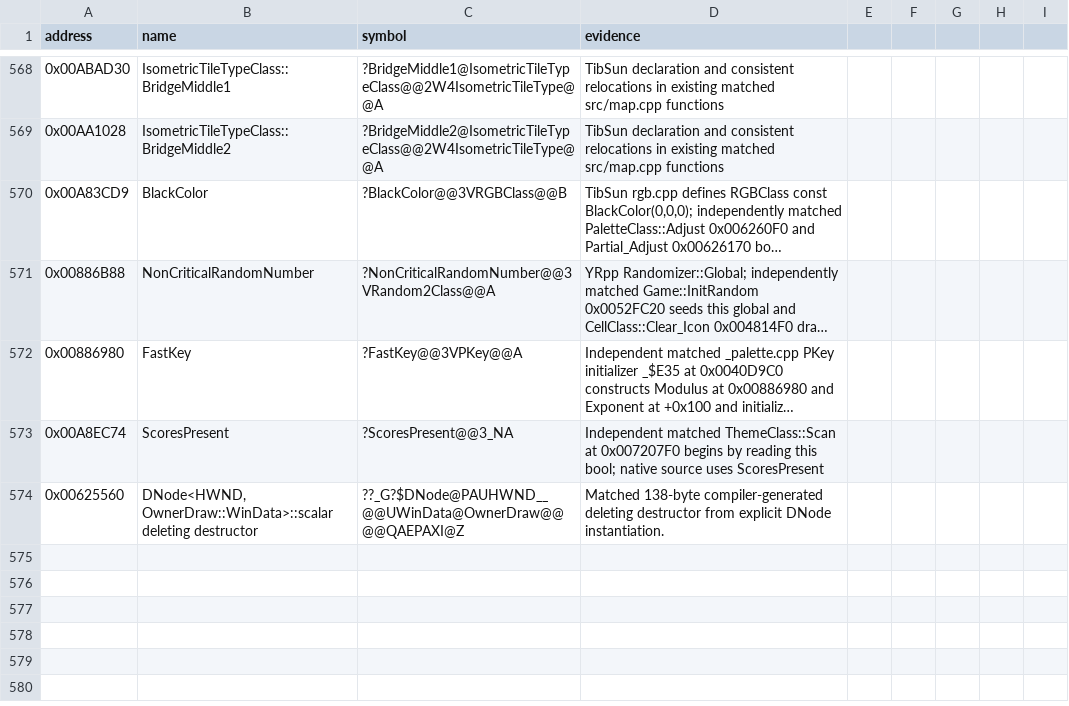
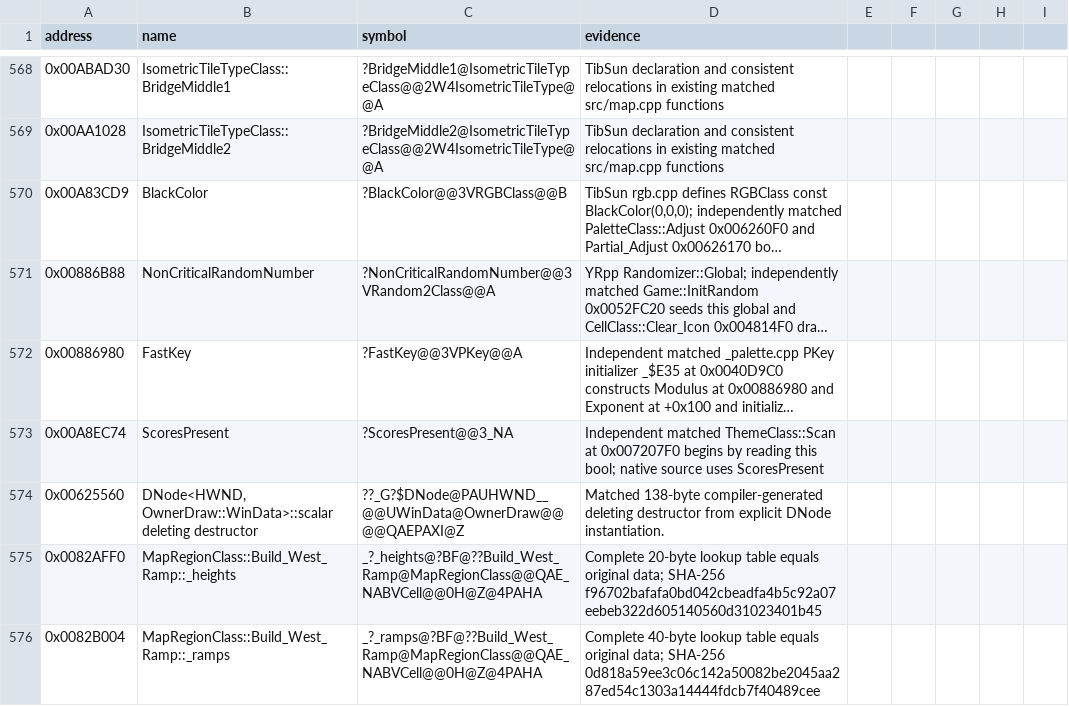
Before and after one commit to gibbo101/ra2-decomp, a CSV file: data/names.csv, drawn as a sheet; only a part is shown, gaps mark what is left out; long unchanged cells end in ….

Commit message:
Restore west and northeast terrain ramps

```diff
--- a/data/names.csv
+++ b/data/names.csv
@@ -574 +574,3 @@ address,name,symbol,evidence
 0x00625560,"DNode<HWND, OwnerDraw::WinData>::scalar deleting destructor",??_G?$DNode@PAUHWND__@@UWinData@OwnerDraw@@@@QAEPAXI@Z,Matched 138-byte compiler-generated deleting destructor from explicit DNode instantiation.
+0x0082AFF0,MapRegionClass::Build_West_Ramp::_heights,_?_heights@?BF@??Build_West_Ramp@MapRegionClass@@QAE_NABVCell@@0H@Z@4PAHA,Complete 20-byte lookup table equals original data; SHA-256 f96702bafafa0bd042cbeadfa4b5c92a07eebeb322d605140560d31023401b45
+0x0082B004,MapRegionClass::Build_West_Ramp::_ramps,_?_ramps@?BF@??Build_West_Ramp@MapRegionClass@@QAE_NABVCell@@0H@Z@4PAHA,Complete 40-byte lookup table equals original data; SHA-256 0d818a59ee3c06c142a50082be2045aa287ed54c1303a14444fdcb7f40489cee
```
Also changed, not shown: 1 other file.
